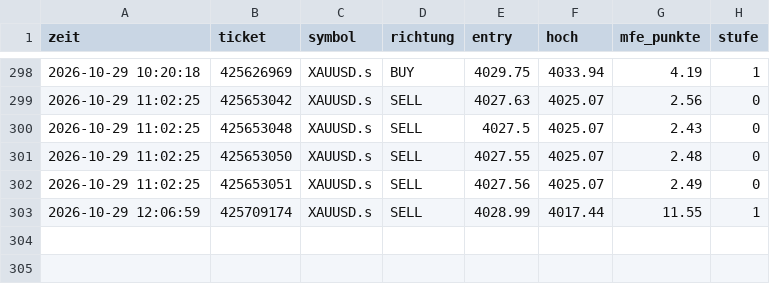
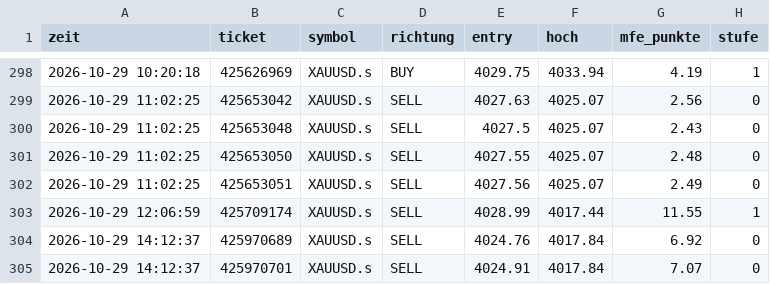
Before and after one commit to DerManagerBerlin/teletrader_code, a CSV file: mfe.csv, drawn as a sheet; only a part is shown, gaps mark what is left out.

```diff
--- a/mfe.csv
+++ b/mfe.csv
@@ -303 +303,3 @@ zeit;ticket;symbol;richtung;entry;hoch;mfe_punkte;stufe
 2026-10-29 12:06:59;425709174;XAUUSD.s;SELL;4028.99;4017.44;11.55;1
+2026-10-29 14:12:37;425970689;XAUUSD.s;SELL;4024.76;4017.84;6.92;0
+2026-10-29 14:12:37;425970701;XAUUSD.s;SELL;4024.91;4017.84;7.07;0
```
Also changed, not shown: 2 other files.
